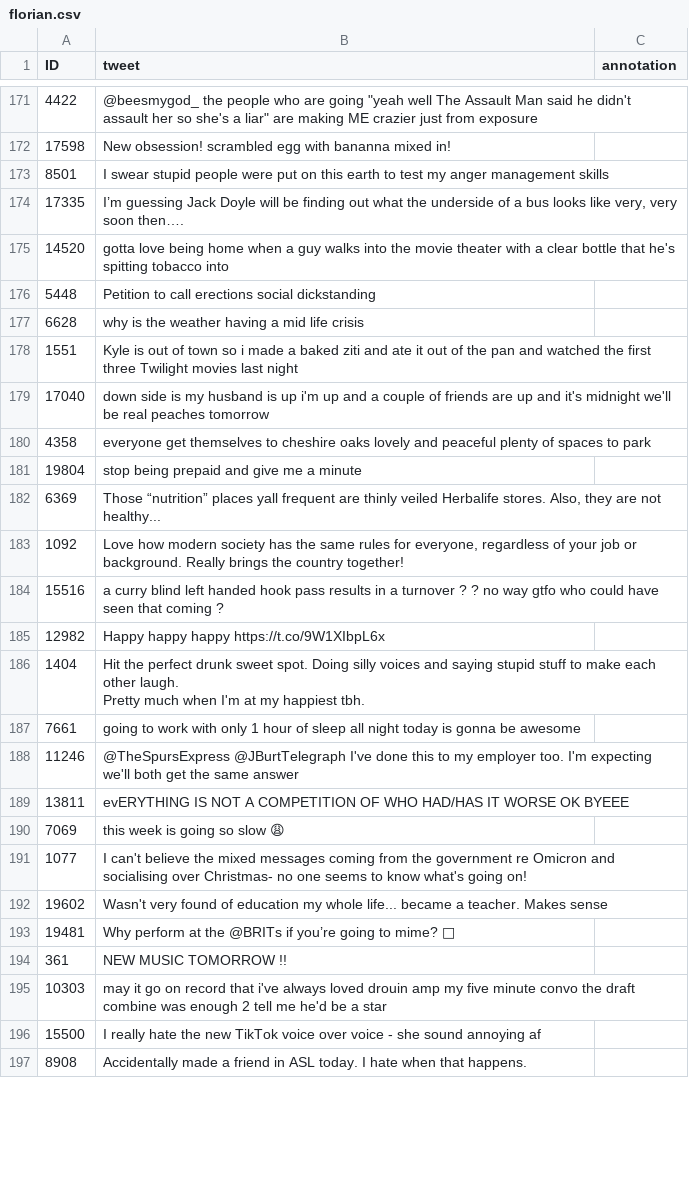
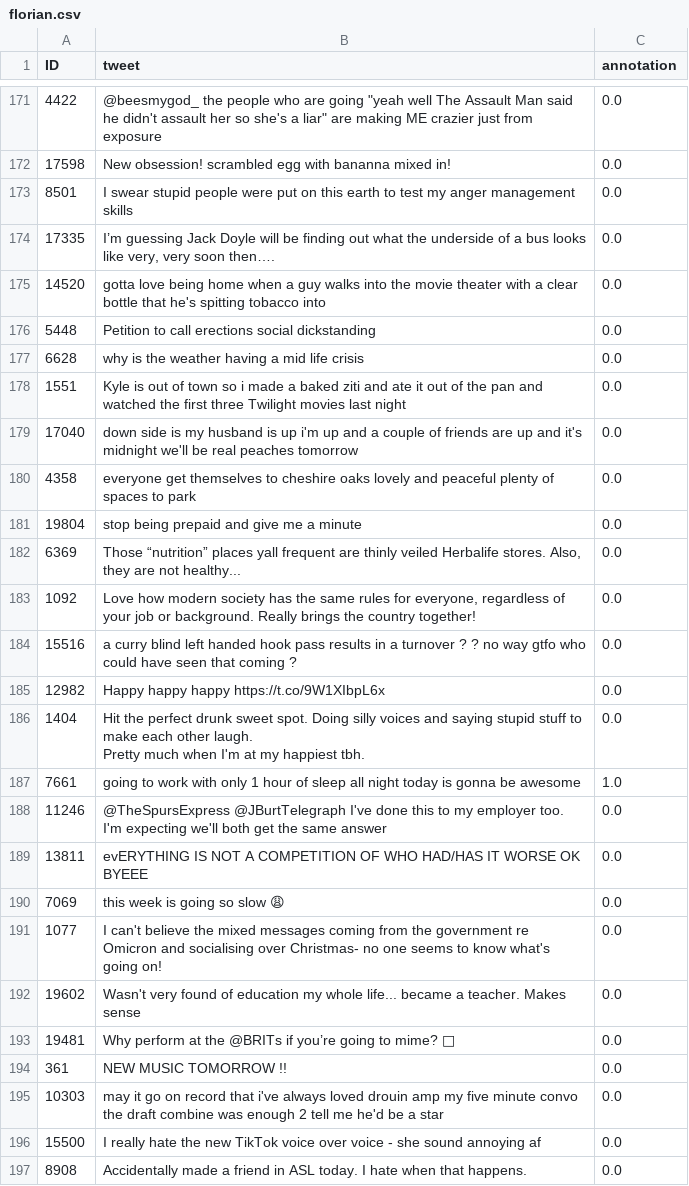
Before and after one commit to zsoflo/sarcasm, a CSV file: annotations/florian.csv, drawn as a sheet; only a part is shown, gaps mark what is left out; the diff covers the shown part only; the diff names each change by its address in the sheet, - before the commit and + after, or states it on an @@ line.

```diff
--- a/annotations/florian.csv
+++ b/annotations/florian.csv
-C171:C186 (annotation): (empty)
+C171:C186 (annotation): 0.0
-C187 (annotation): (empty)
+C187 (annotation): 1.0
-C188:C197 (annotation): (empty)
+C188:C197 (annotation): 0.0
```
Also changed, not shown: 59 edited cells elsewhere in this file.
